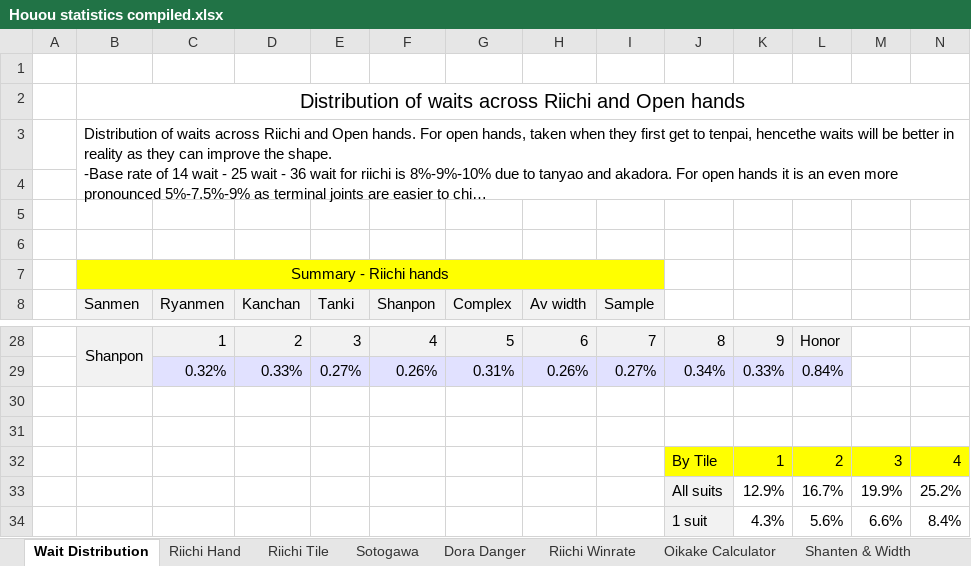
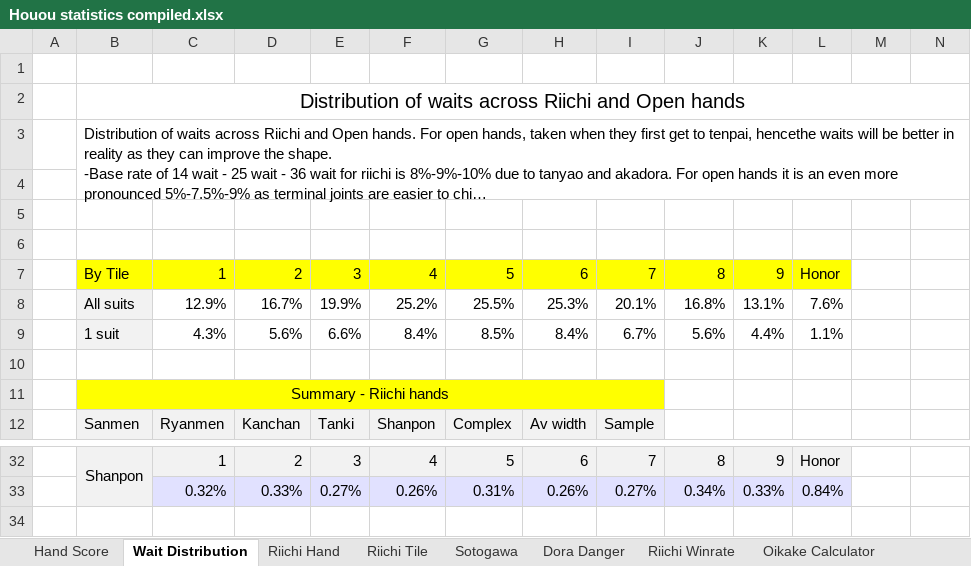
Before and after one commit to chienshyong/houou-statistics, an Excel workbook: results/Houou statistics compiled.xlsx, sheet Wait Distribution, drawn as a sheet; only a part is shown, gaps mark what is left out; long unchanged cells end in …; values as stored, in another font and other column widths than the file's, no borders; removed rows and columns are numbered as before the commit, all else as after; rows hold the shown columns only; the diff names each change by its address in the sheet, - before the commit and + after, or states it on an @@ line.

```diff
--- a/results/Houou statistics compiled.xlsx (sheet Wait Distribution)
+++ b/results/Houou statistics compiled.xlsx (sheet Wait Distribution)
+sheet tab: Hand Score
+row 7:  | By Tile | 1 | 2 | 3 | 4 | 5 | 6 | 7 | 8 | 9 | Honor
+row 8:  | All suits | 12.9% | 16.7% | 19.9% | 25.2% | 25.5% | 25.3% | 20.1% | 16.8% | 13.1% | 7.6%
+row 9:  | 1 suit | 4.3% | 5.6% | 6.6% | 8.4% | 8.5% | 8.4% | 6.7% | 5.6% | 4.4% | 1.1%
+row 10: (empty)
-row 30: (empty)
-row 31: (empty)
-row 32:  |  |  |  |  |  |  |  |  | By Tile | 1 | 2 | 3 | 4
-row 33:  |  |  |  |  |  |  |  |  | All suits | 12.9% | 16.7% | 19.9% | 25.2%
-row 34:  |  |  |  |  |  |  |  |  | 1 suit | 4.3% | 5.6% | 6.6% | 8.4%
```
Also changed, not shown: sheet Open & Closed Winrate, sheet Oikake Calculator, other sheet tabs, formulas that keep their value, 7 other files.
